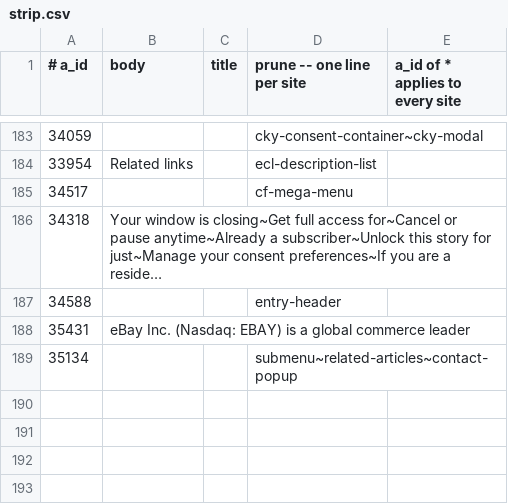
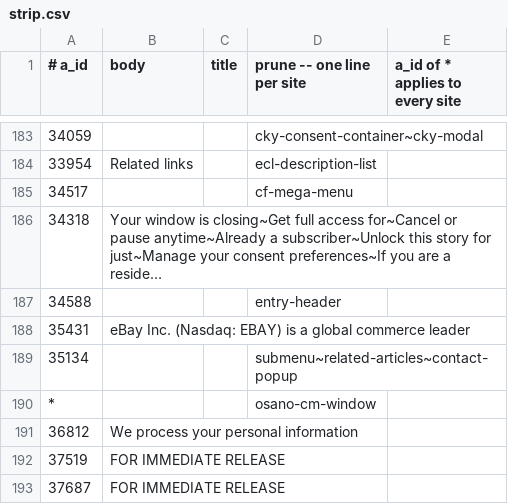
Before and after one commit to Cam-Hak/scrapeV3.2, a CSV file: strip.csv, drawn as a sheet; only a part is shown, gaps mark what is left out; long unchanged cells end in …; the diff names each change by its address in the sheet, - before the commit and + after, or states it on an @@ line.

```diff
--- a/strip.csv
+++ b/strip.csv
+row 190: * |  |  | osano-cm-window
+row 191: 36812 | We process your personal information
+row 192: 37519 | FOR IMMEDIATE RELEASE
+row 193: 37687 | FOR IMMEDIATE RELEASE
```
Also changed, not shown: test-sites.csv, 5 other files.
